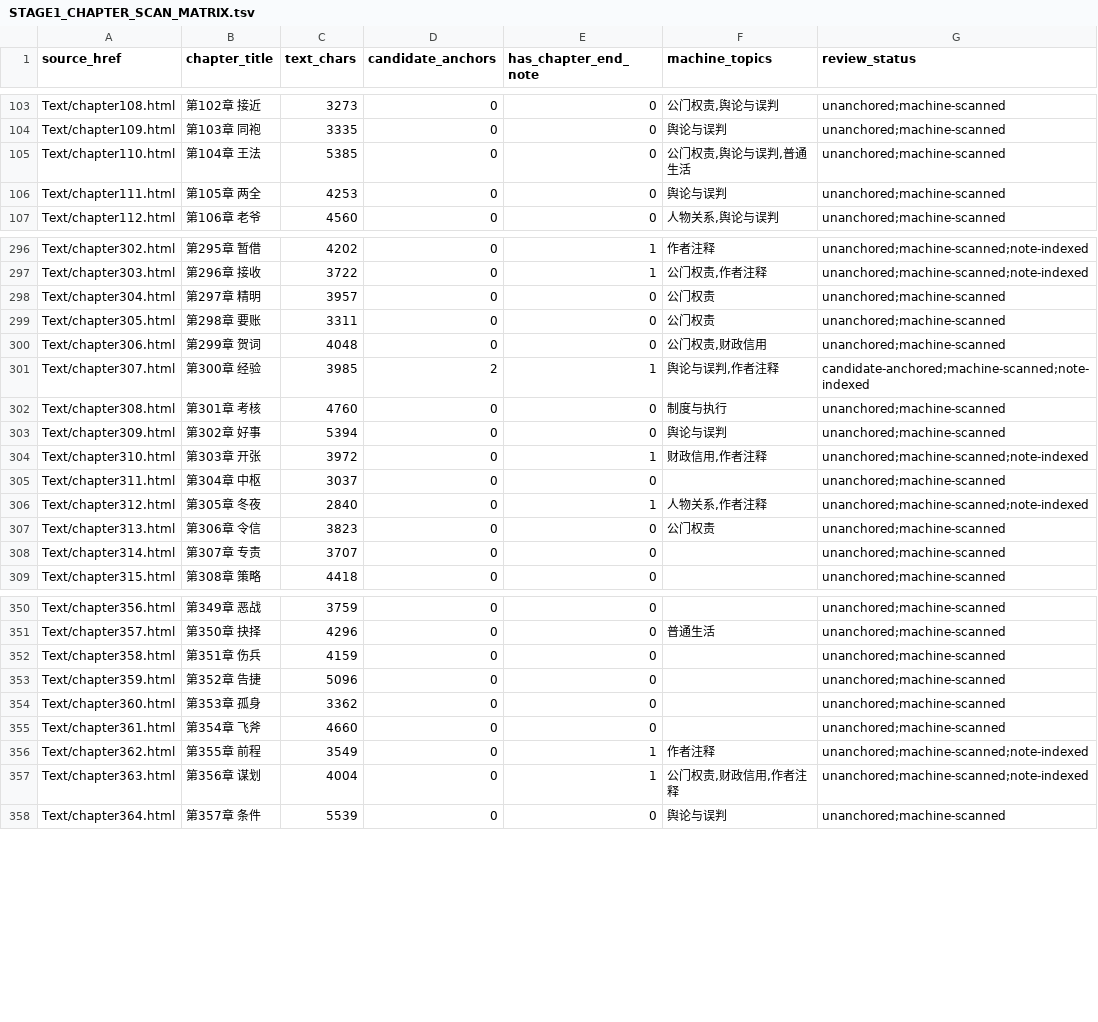
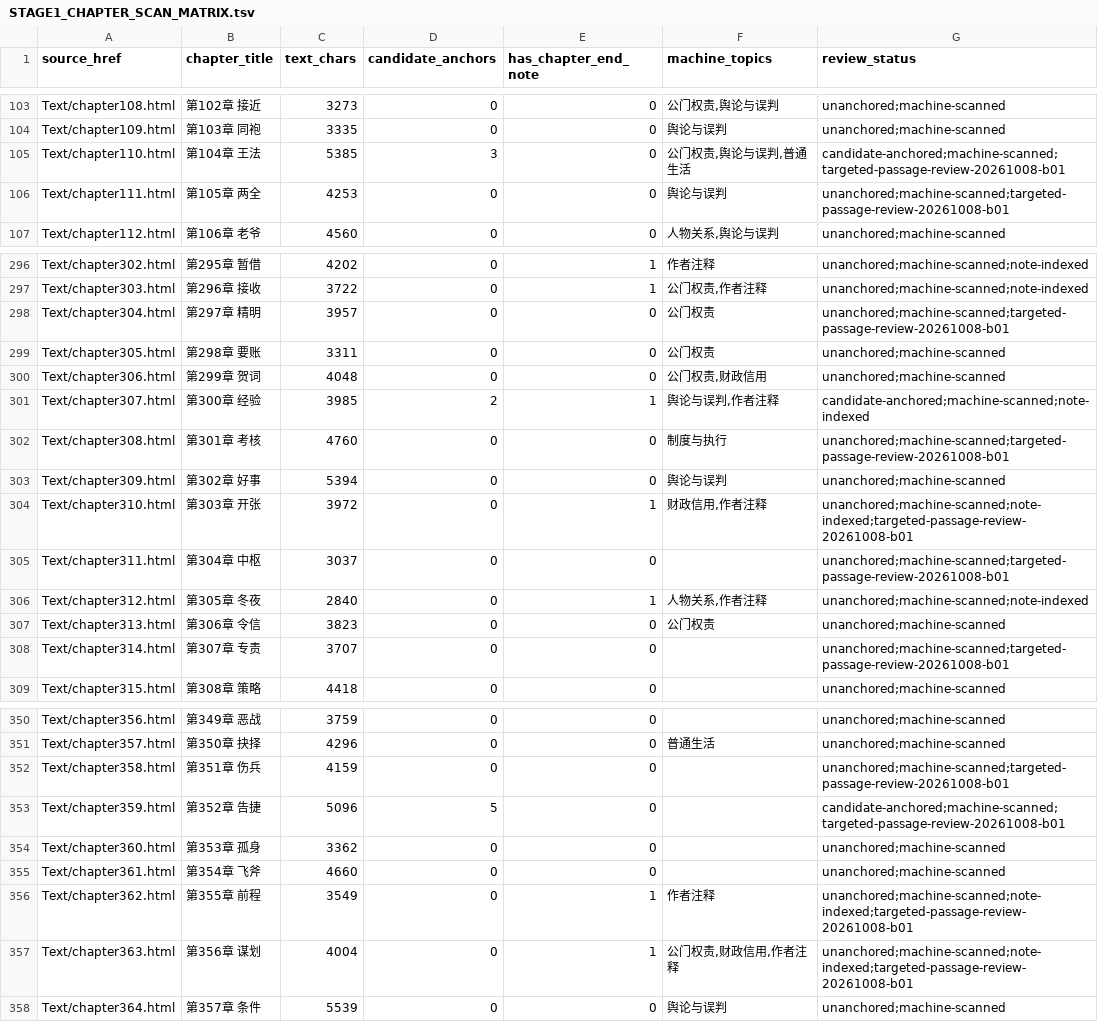
Before and after one commit to xiaolongnv6866-gif/V10-novel-runtime, a TSV file: RESEARCH/CANGJIE/TIEXUECANMING/STAGE1_CHAPTER_SCAN_MATRIX.tsv, drawn as a sheet; only a part is shown, gaps mark what is left out; the diff covers the shown part only.

Commit message:
Refresh Tiexue 532-physical-chapter scan matrix with targeted review flags

```diff
--- a/RESEARCH/CANGJIE/TIEXUECANMING/STAGE1_CHAPTER_SCAN_MATRIX.tsv
+++ b/RESEARCH/CANGJIE/TIEXUECANMING/STAGE1_CHAPTER_SCAN_MATRIX.tsv
@@ -104,4 +104,4 @@ Text/chapter108.html	第102章 接近	3273	0	0	公门权责,舆论与误判	unan
 Text/chapter109.html	第103章 同袍	3335	0	0	舆论与误判	unanchored;machine-scanned
-Text/chapter110.html	第104章 王法	5385	0	0	公门权责,舆论与误判,普通生活	unanchored;machine-scanned
-Text/chapter111.html	第105章 两全	4253	0	0	舆论与误判	unanchored;machine-scanned
+Text/chapter110.html	第104章 王法	5385	3	0	公门权责,舆论与误判,普通生活	candidate-anchored;machine-scanned;targeted-passage-review-20261008-b01
+Text/chapter111.html	第105章 两全	4253	0	0	舆论与误判	unanchored;machine-scanned;targeted-passage-review-20261008-b01
 Text/chapter112.html	第106章 老爷	4560	0	0	人物关系,舆论与误判	unanchored;machine-scanned
@@ -297,3 +297,3 @@ Text/chapter302.html	第295章 暂借	4202	0	1	作者注释	unanchored;machine-s
 Text/chapter303.html	第296章 接收	3722	0	1	公门权责,作者注释	unanchored;machine-scanned;note-indexed
-Text/chapter304.html	第297章 精明	3957	0	0	公门权责	unanchored;machine-scanned
+Text/chapter304.html	第297章 精明	3957	0	0	公门权责	unanchored;machine-scanned;targeted-passage-review-20261008-b01
 Text/chapter305.html	第298章 要账	3311	0	0	公门权责	unanchored;machine-scanned
@@ -301,9 +301,9 @@ Text/chapter306.html	第299章 贺词	4048	0	0	公门权责,财政信用	unancho
 Text/chapter307.html	第300章 经验	3985	2	1	舆论与误判,作者注释	candidate-anchored;machine-scanned;note-indexed
-Text/chapter308.html	第301章 考核	4760	0	0	制度与执行	unanchored;machine-scanned
+Text/chapter308.html	第301章 考核	4760	0	0	制度与执行	unanchored;machine-scanned;targeted-passage-review-20261008-b01
 Text/chapter309.html	第302章 好事	5394	0	0	舆论与误判	unanchored;machine-scanned
-Text/chapter310.html	第303章 开张	3972	0	1	财政信用,作者注释	unanchored;machine-scanned;note-indexed
-Text/chapter311.html	第304章 中枢	3037	0	0		unanchored;machine-scanned
+Text/chapter310.html	第303章 开张	3972	0	1	财政信用,作者注释	unanchored;machine-scanned;note-indexed;targeted-passage-review-20261008-b01
+Text/chapter311.html	第304章 中枢	3037	0	0		unanchored;machine-scanned;targeted-passage-review-20261008-b01
 Text/chapter312.html	第305章 冬夜	2840	0	1	人物关系,作者注释	unanchored;machine-scanned;note-indexed
 Text/chapter313.html	第306章 令信	3823	0	0	公门权责	unanchored;machine-scanned
-Text/chapter314.html	第307章 专责	3707	0	0		unanchored;machine-scanned
+Text/chapter314.html	第307章 专责	3707	0	0		unanchored;machine-scanned;targeted-passage-review-20261008-b01
 Text/chapter315.html	第308章 策略	4418	0	0		unanchored;machine-scanned
@@ -351,8 +351,8 @@ Text/chapter356.html	第349章 恶战	3759	0	0		unanchored;machine-scanned
 Text/chapter357.html	第350章 抉择	4296	0	0	普通生活	unanchored;machine-scanned
-Text/chapter358.html	第351章 伤兵	4159	0	0		unanchored;machine-scanned
-Text/chapter359.html	第352章 告捷	5096	0	0		unanchored;machine-scanned
+Text/chapter358.html	第351章 伤兵	4159	0	0		unanchored;machine-scanned;targeted-passage-review-20261008-b01
+Text/chapter359.html	第352章 告捷	5096	5	0		candidate-anchored;machine-scanned;targeted-passage-review-20261008-b01
 Text/chapter360.html	第353章 孤身	3362	0	0		unanchored;machine-scanned
 Text/chapter361.html	第354章 飞斧	4660	0	0		unanchored;machine-scanned
-Text/chapter362.html	第355章 前程	3549	0	1	作者注释	unanchored;machine-scanned;note-indexed
-Text/chapter363.html	第356章 谋划	4004	0	1	公门权责,财政信用,作者注释	unanchored;machine-scanned;note-indexed
+Text/chapter362.html	第355章 前程	3549	0	1	作者注释	unanchored;machine-scanned;note-indexed;targeted-passage-review-20261008-b01
+Text/chapter363.html	第356章 谋划	4004	0	1	公门权责,财政信用,作者注释	unanchored;machine-scanned;note-indexed;targeted-passage-review-20261008-b01
 Text/chapter364.html	第357章 条件	5539	0	0	舆论与误判	unanchored;machine-scanned
```
Also changed, not shown: 26 edited cells elsewhere in this file.
